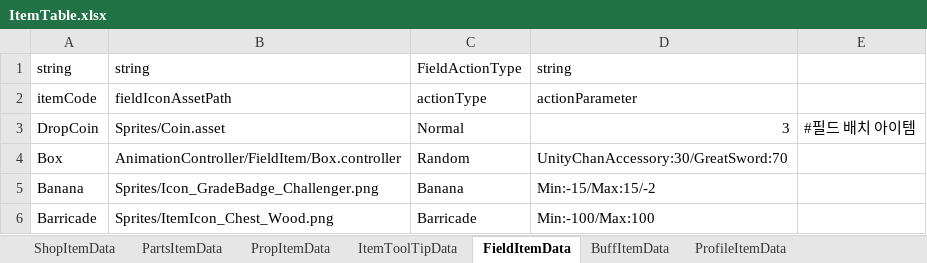
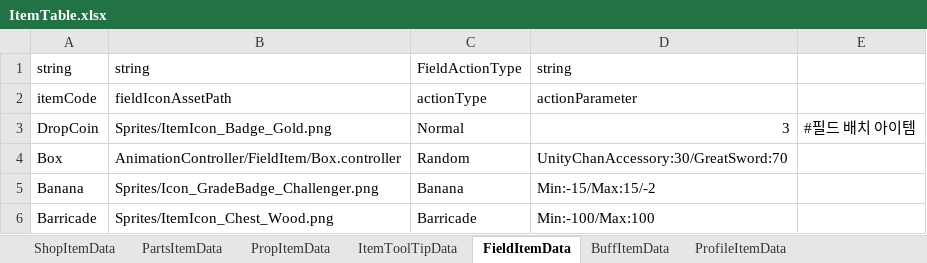
Before and after one commit to solhwi/SebamoGameClient, an Excel workbook: Assets/Excels/ItemTable.xlsx, sheet FieldItemData, drawn as a sheet; values as stored, in another font and other column widths than the file's, no borders; the diff names each change by its address in the sheet, - before the commit and + after, or states it on an @@ line.

```diff
--- a/Assets/Excels/ItemTable.xlsx (sheet FieldItemData)
+++ b/Assets/Excels/ItemTable.xlsx (sheet FieldItemData)
-B3: Sprites/Coin.asset
+B3: Sprites/ItemIcon_Badge_Gold.png
```
Also changed, not shown: 33 other files.
